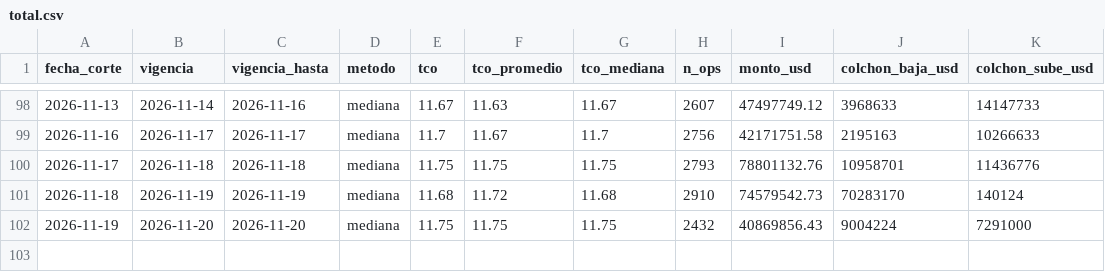
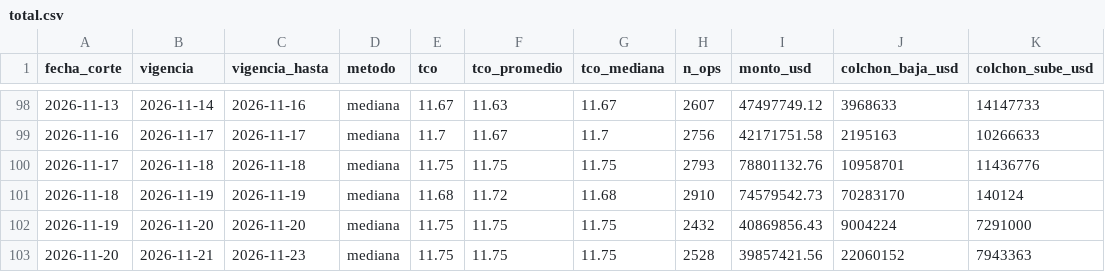
Before and after one commit to acamperob/bcb-tco, a CSV file: data/total.csv, drawn as a sheet; only a part is shown, gaps mark what is left out.

```diff
--- a/data/total.csv
+++ b/data/total.csv
@@ -102 +102,2 @@ fecha_corte,vigencia,vigencia_hasta,metodo,tco,tco_promedio,tco_mediana,n_ops,mo
 2026-11-19,2026-11-20,2026-11-20,mediana,11.75,11.75,11.75,2432,40869856.43,9004224,7291000
+2026-11-20,2026-11-21,2026-11-23,mediana,11.75,11.75,11.75,2528,39857421.56,22060152,7943363
```
Also changed, not shown: data/diario.csv, data/verificacion.csv, 4 other files.
